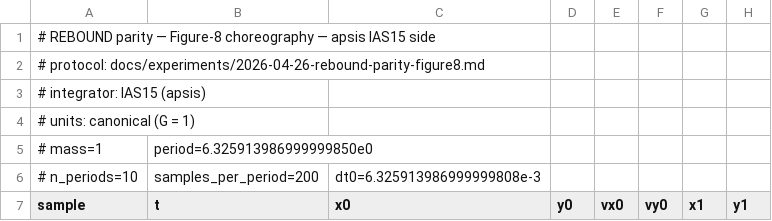
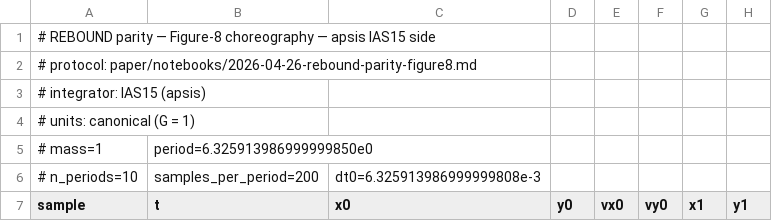
Before and after one commit to GabrielEstefanski/apsis, a CSV file: paper/figures/data/rebound_parity_figure8_apsis.csv, drawn as a sheet; only a part is shown; the diff names each change by its address in the sheet, - before the commit and + after, or states it on an @@ line.

Commit message:
fix(parity): repoint stale docs/experiments protocol paths to paper/notebooks/

```diff
--- a/paper/figures/data/rebound_parity_figure8_apsis.csv
+++ b/paper/figures/data/rebound_parity_figure8_apsis.csv
-A2 (sample): # protocol: docs/experiments/2026-04-26-rebound-parity-figure8.md
+A2 (sample): # protocol: paper/notebooks/2026-04-26-rebound-parity-figure8.md
```
Also changed, not shown: paper/figures/data/rebound_parity_figure8_rebound.csv, paper/figures/data/rebound_parity_kepler_rebound.csv, 7 other files.
